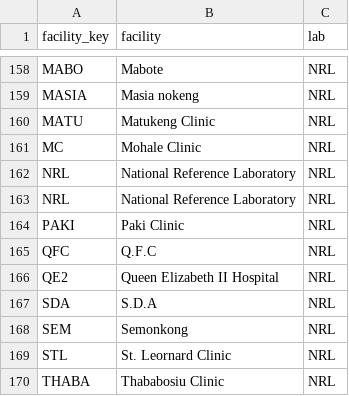
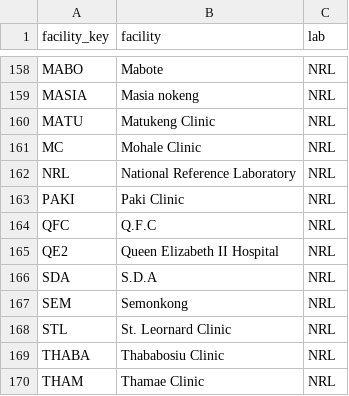
Before and after one commit to Kharatsa/STT-ODK-Forms, a CSV file: metadata/facilities.csv, drawn as a sheet; only a part is shown, gaps mark what is left out; the shorter side is filled out with more unchanged rows.

Commit message:
removed dupe NRL

```diff
--- a/metadata/facilities.csv
+++ b/metadata/facilities.csv
@@ -162,3 +162,2 @@ MC,Mohale Clinic,NRL
 NRL,National Reference Laboratory,NRL
-NRL,National Reference Laboratory,NRL
 PAKI,Paki Clinic,NRL
```
